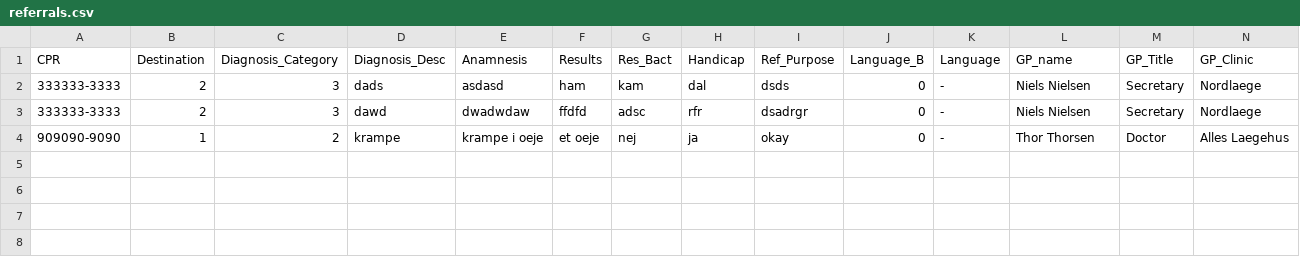
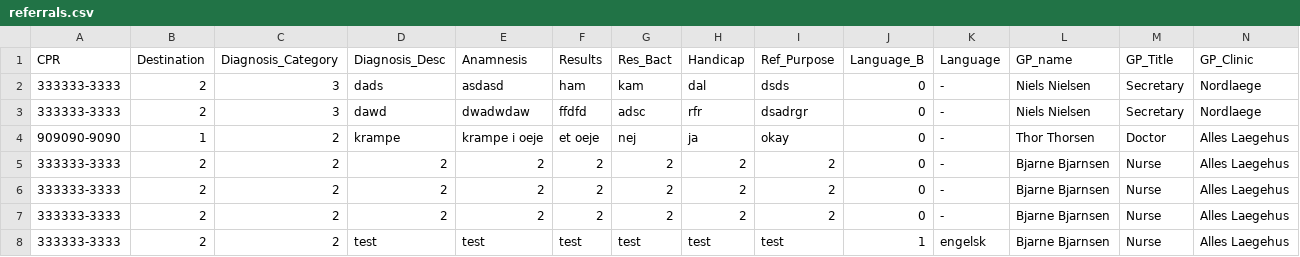
Before and after one commit to JacobBPedersen/P1-Healthcare-System, a CSV file: src/referrals.csv, drawn as a sheet; only a part is shown; rows hold the shown columns only; the diff names each change by its address in the sheet, - before the commit and + after, or states it on an @@ line.

```diff
--- a/src/referrals.csv
+++ b/src/referrals.csv
+row 5: 333333-3333 | 2 | 2 | 2 | 2 | 2 | 2 | 2 | 2 | 0 | - | Bjarne Bjarnsen | Nurse | Alles Laegehus
+row 6: 333333-3333 | 2 | 2 | 2 | 2 | 2 | 2 | 2 | 2 | 0 | - | Bjarne Bjarnsen | Nurse | Alles Laegehus
+row 7: 333333-3333 | 2 | 2 | 2 | 2 | 2 | 2 | 2 | 2 | 0 | - | Bjarne Bjarnsen | Nurse | Alles Laegehus
+row 8: 333333-3333 | 2 | 2 | test | test | test | test | test | test | 1 | engelsk | Bjarne Bjarnsen | Nurse | Alles Laegehus
```
Also changed, not shown: src/patient_register.csv, src/referrals_send.csv, 5 other files.
